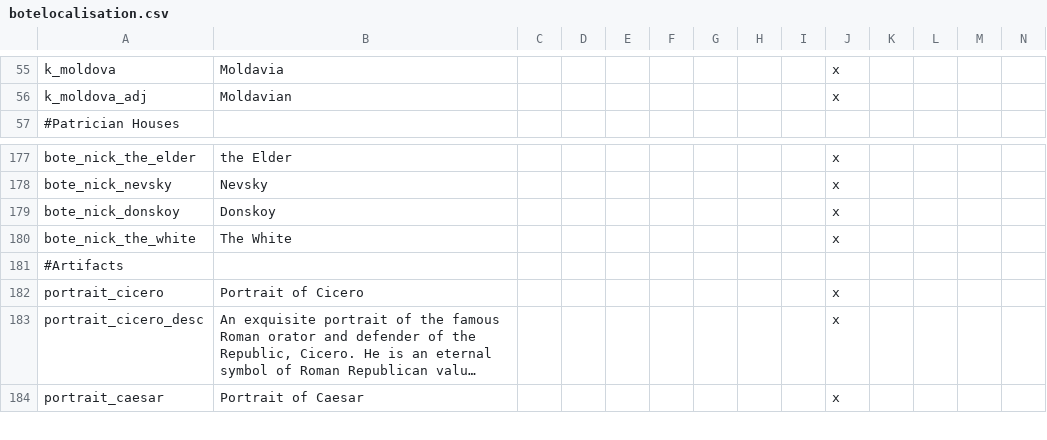
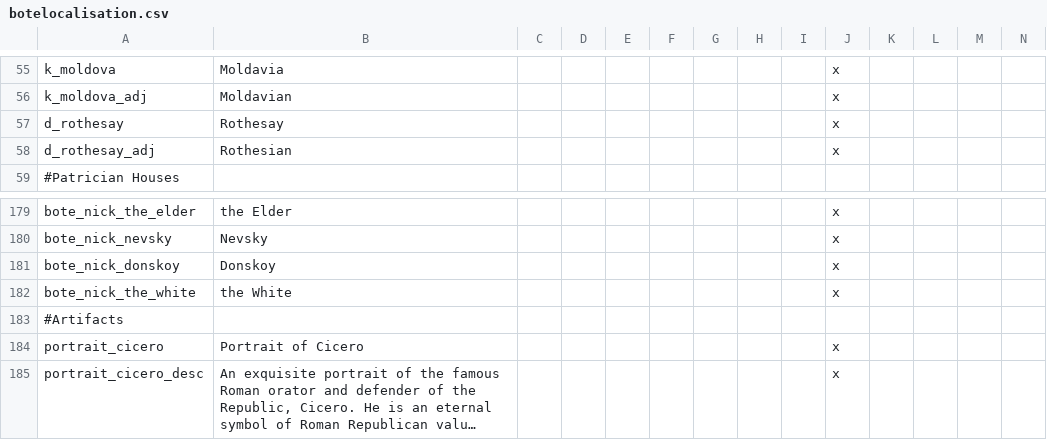
Before and after one commit to neutrondecay/bote, a CSV file: localisation/botelocalisation.csv, drawn as a sheet; only a part is shown, gaps mark what is left out; the shorter side is filled out with more unchanged rows; long unchanged cells end in …; addresses are those after the commit; rows hold the shown columns only; the diff names each change by its address in the sheet, - before the commit and + after, or states it on an @@ line.

```diff
--- a/localisation/botelocalisation.csv
+++ b/localisation/botelocalisation.csv
+row 57: d_rothesay | Rothesay |  |  |  |  |  |  |  | x
+row 58: d_rothesay_adj | Rothesian |  |  |  |  |  |  |  | x
-B182: The White
+B182: the White
```
Also changed, not shown: 20 other files.
